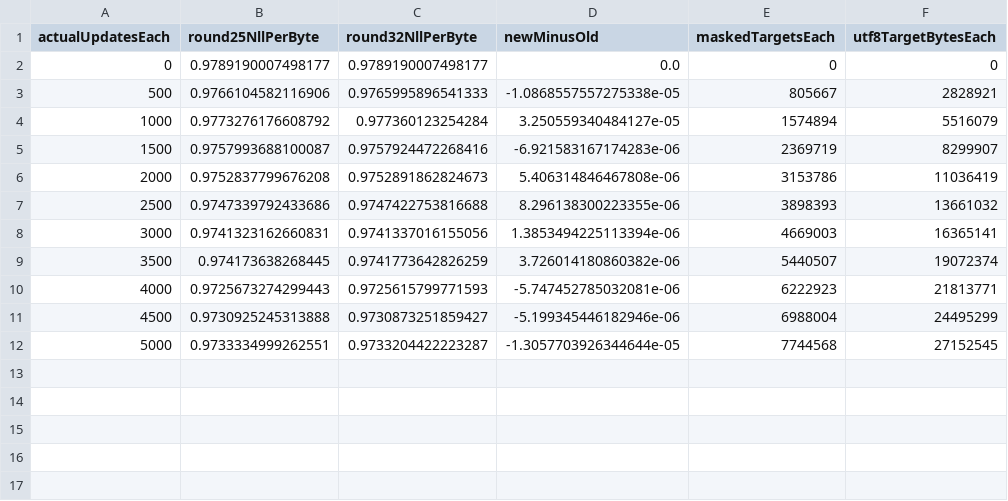
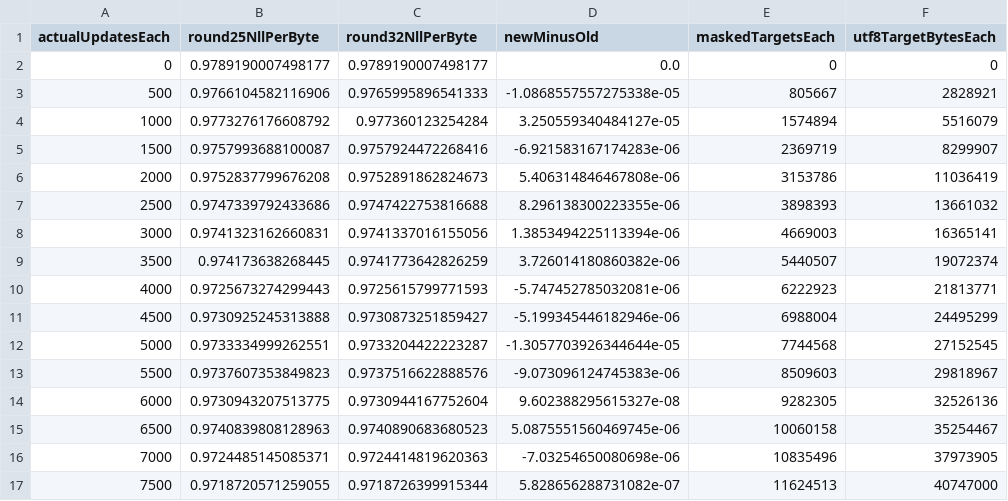
Before and after one commit to 4k29/4k29, a CSV file: training/language/round32/execution/interim-development-comparison.csv, drawn as a sheet.

Commit message:
Audit actual7500 true Unicode prefixes and disclose inherited BOS description

```diff
--- a/training/language/round32/execution/interim-development-comparison.csv
+++ b/training/language/round32/execution/interim-development-comparison.csv
@@ -12 +12,6 @@ actualUpdatesEach,round25NllPerByte,round32NllPerByte,newMinusOld,maskedTargetsE
 5000,0.9733334999262551,0.9733204422223287,-1.3057703926344644e-05,7744568,27152545
+5500,0.9737607353849823,0.9737516622888576,-9.073096124745383e-06,8509603,29818967
+6000,0.9730943207513775,0.9730944167752604,9.602388295615327e-08,9282305,32526136
+6500,0.9740839808128963,0.9740890683680523,5.0875551560469745e-06,10060158,35254467
+7000,0.9724485145085371,0.9724414819620363,-7.03254650080698e-06,10835496,37973905
+7500,0.9718720571259055,0.9718726399915344,5.828656288731082e-07,11624513,40747000
```
Also changed, not shown: 4 other files.
